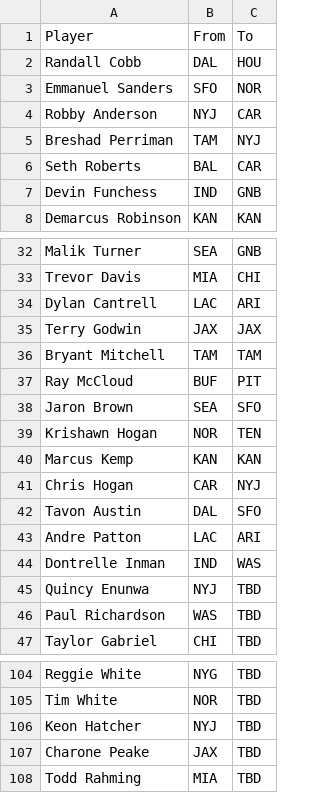
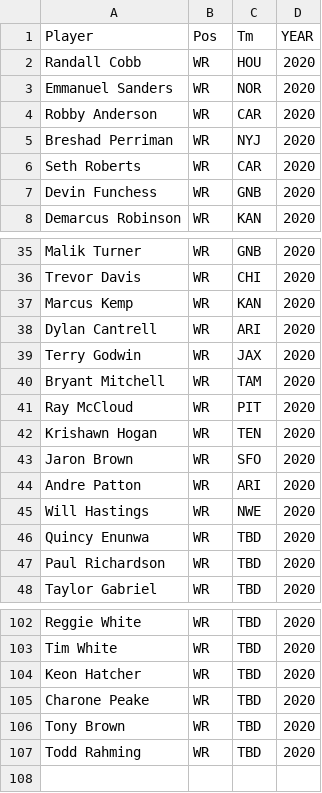
Before and after one commit to tevans-barton/WRSecondYearJumps, a CSV file: data/upload/2020_FA_WR.csv, drawn as a sheet; only a part is shown, gaps mark what is left out; removed rows and columns are numbered as before the commit, all else as after; the diff covers the shown part only; the diff names each change by its address in the sheet, - before the commit and + after, or states it on an @@ line.

Commit message:
Rewrote cleaning code to add in more features (share and share difference columns)

```diff
--- a/data/upload/2020_FA_WR.csv
+++ b/data/upload/2020_FA_WR.csv
-column B (From), rows 2-8: DAL | SFO | NYJ | TAM | BAL | IND | KAN; rows 32-38: SEA | MIA | LAC | JAX | TAM | BUF | SEA; row 43: LAC; rows 45-47: NYJ | WAS | CHI; rows 104-108: NYG | NOR | NYJ | JAX | MIA
+column B (Pos), rows 2-8: all WR; rows 35-36: WR | WR; rows 38-41: all WR; rows 43-44: WR | WR; rows 46-48: all WR; rows 102-105: all WR; row 107: WR
+column D (YEAR), rows 2-8: all 2020; rows 35-36: 2020 | 2020; rows 38-41: all 2020; rows 43-44: 2020 | 2020; rows 46-48: all 2020; rows 102-105: all 2020; row 107: 2020
-C1: To
+C1: Tm
@@ row 40 moved to row 37: Marcus Kemp @@
@@ row 39 moved to row 42: Krishawn Hogan @@
@@ row 41 moved to row 25: Chris Hogan @@
@@ row 42 moved to row 13: Tavon Austin @@
@@ row 44 moved to row 27: Dontrelle Inman @@
+row 45: Will Hastings | WR | NWE | 2020
+row 106: Tony Brown | WR | TBD | 2020
```
Also changed, not shown: 3 removed rows elsewhere in this file, 6 other files.
